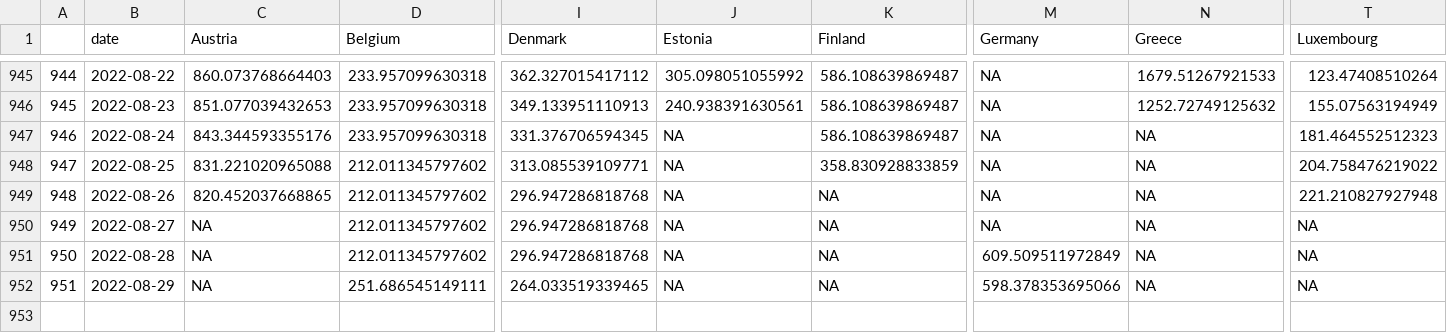
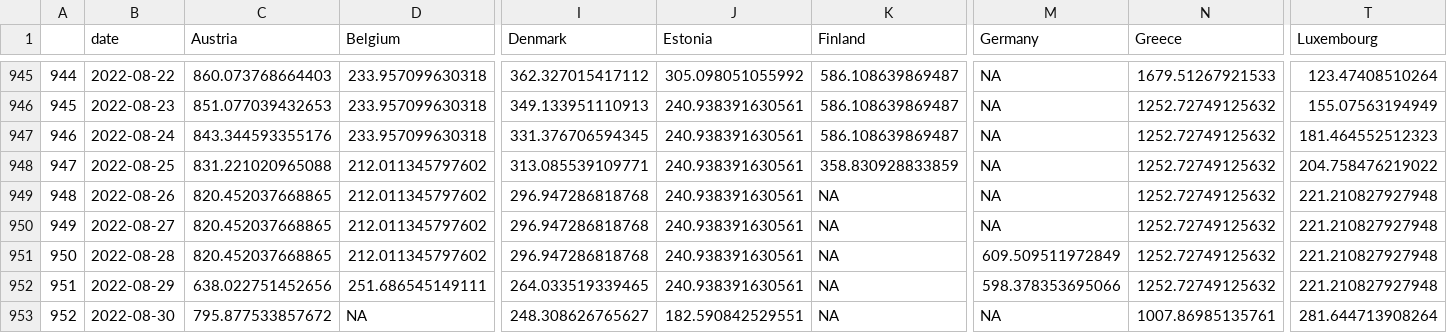
Before and after one commit to dfin-econ/dashboard, a CSV file: cases.csv, drawn as a sheet; only a part is shown, gaps mark what is left out; rows hold the shown columns only; the diff names each change by its address in the sheet, - before the commit and + after, or states it on an @@ line.

```diff
--- a/cases.csv
+++ b/cases.csv
-J947:J952 (Estonia): NA
+J947:J952 (Estonia): 240.938391630561
-N947:N952 (Greece): NA
+N947:N952 (Greece): 1252.72749125632
-C950:C951 (Austria): NA
+C950:C951 (Austria): 820.452037668865
-T950:T952 (Luxembourg): NA
+T950:T952 (Luxembourg): 221.210827927948
-C952 (Austria): NA
+C952 (Austria): 638.022751452656
+row 953: 952 | 2022-08-30 | 795.877533857672 | NA | 248.308626765627 | 182.590842529551 | NA | NA | 1007.86985135761 | 281.644713908264
```
Also changed, not shown: cumulcases.csv, 1 other file.
